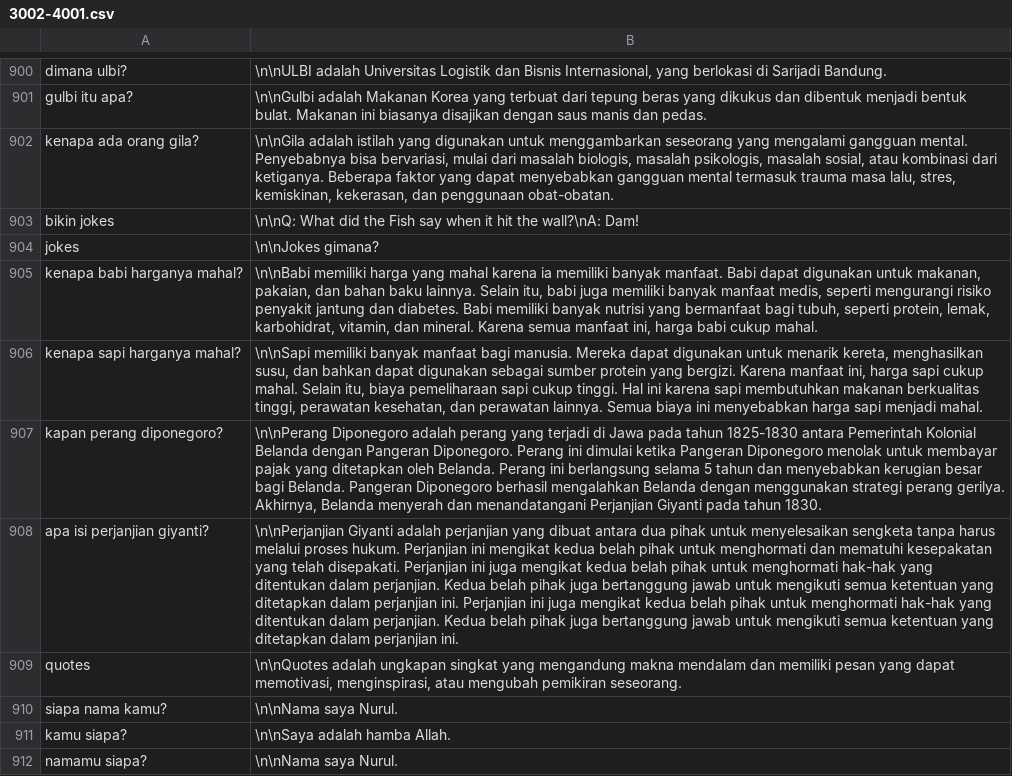
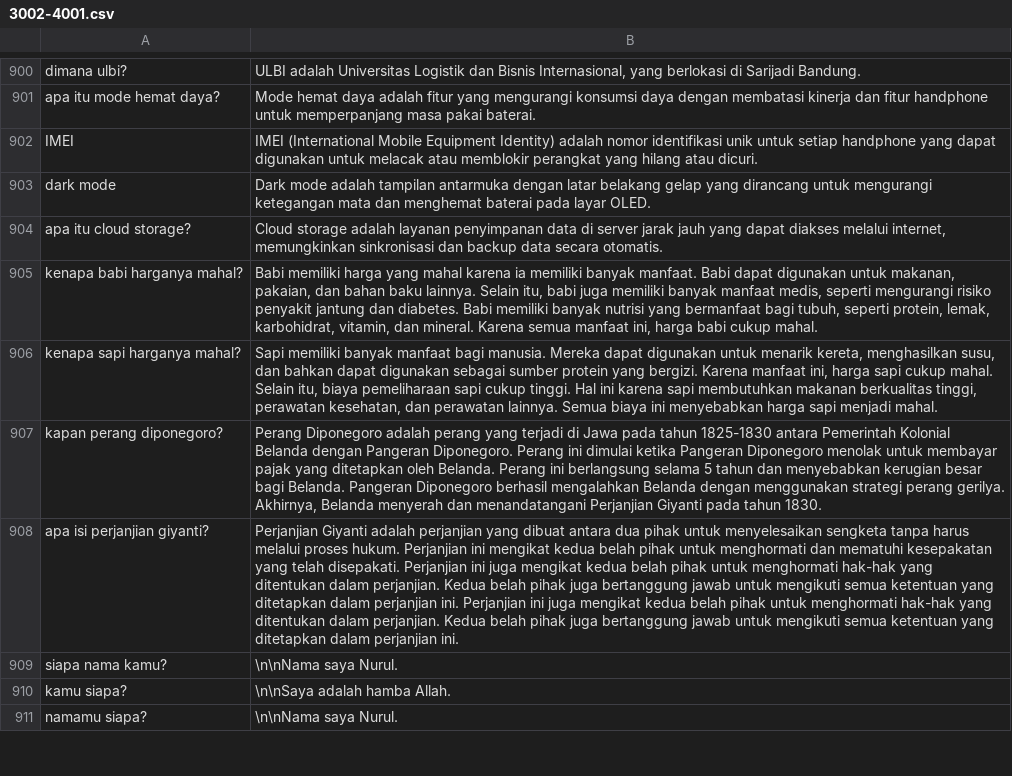
Before and after one commit to Barokah-AI/dataset, a CSV file: agita-3002-4001/3002-4001.csv, drawn as a sheet; only a part is shown, gaps mark what is left out; removed rows and columns are numbered as before the commit, all else as after; the diff covers the shown part only; the diff names each change by its address in the sheet, - before the commit and + after, or states it on an @@ line.

Commit message:
cleaning dataset 3

```diff
--- a/agita-3002-4001/3002-4001.csv
+++ b/agita-3002-4001/3002-4001.csv
-B900: \n\nULBI adalah Universitas…
+B900: ULBI adalah Universitas…
-row 901: gulbi itu apa? | \n\nGulbi adalah Makanan Korea yang terbuat dari tepung beras yang dikukus dan dibentuk menjadi bentuk bulat. Makanan ini biasanya disajikan dengan saus manis dan pedas.
-row 902: kenapa ada orang gila? | \n\nGila adalah istilah yang digunakan untuk menggambarkan seseorang yang mengalami gangguan mental. Penyebabnya bisa bervariasi, mulai dari masalah biologis, masalah psikologis, masalah sosial, atau kombinasi dari ketiganya. Beberapa faktor yang dapat menyebabkan gangguan mental termasuk trauma masa lalu, stres, kemiskinan, kekerasan, dan penggunaan obat-obatan.
-row 903: bikin jokes | \n\nQ: What did the Fish say when it hit the wall?\nA: Dam!
-row 904: jokes | \n\nJokes gimana?
+row 901: apa itu mode hemat daya? | Mode hemat daya adalah fitur yang mengurangi konsumsi daya dengan membatasi kinerja dan fitur handphone untuk memperpanjang masa pakai baterai.
+row 902: IMEI | IMEI (International Mobile Equipment Identity) adalah nomor identifikasi unik untuk setiap handphone yang dapat digunakan untuk melacak atau memblokir perangkat yang hilang atau dicuri.
+row 903: dark mode | Dark mode adalah tampilan antarmuka dengan latar belakang gelap yang dirancang untuk mengurangi ketegangan mata dan menghemat baterai pada layar OLED.
+row 904: apa itu cloud storage? | Cloud storage adalah layanan penyimpanan data di server jarak jauh yang dapat diakses melalui internet, memungkinkan sinkronisasi dan backup data secara otomatis.
-B905: \n\nBabi memiliki harga…
+B905: Babi memiliki harga…
-B906: \n\nSapi memiliki banyak…
+B906: Sapi memiliki banyak…
-B907: \n\nPerang Diponegoro adalah…
+B907: Perang Diponegoro adalah…
-B908: \n\nPerjanjian Giyanti adalah…
+B908: Perjanjian Giyanti adalah…
-row 909: quotes | \n\nQuotes adalah ungkapan singkat yang mengandung makna mendalam dan memiliki pesan yang dapat memotivasi, menginspirasi, atau mengubah pemikiran seseorang.
```
Also changed, not shown: 13 added rows, 13 removed rows and 8 edited cells elsewhere in this file.
